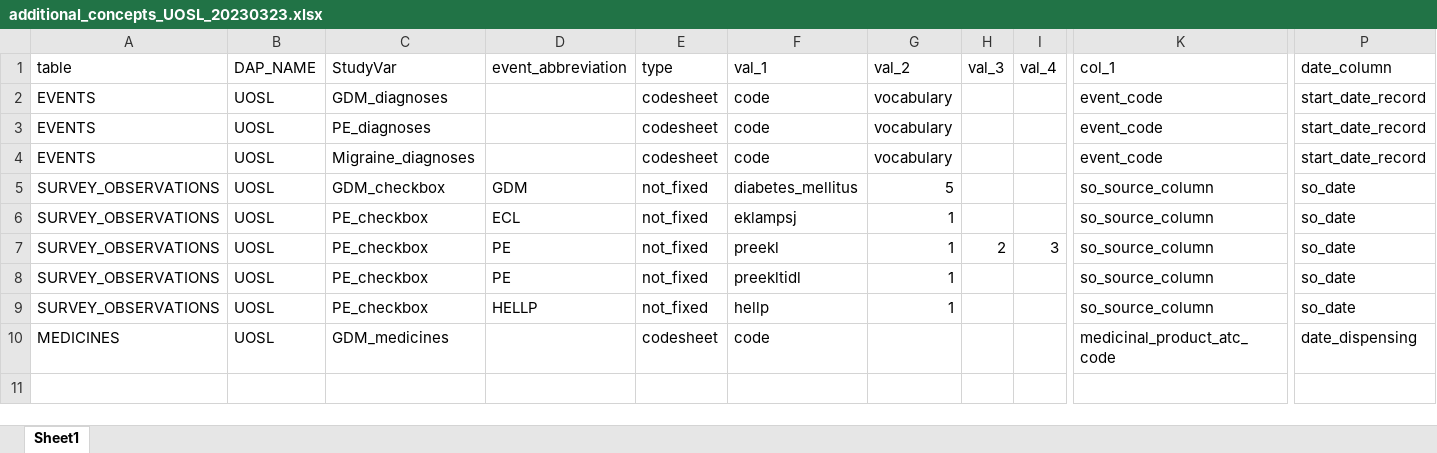
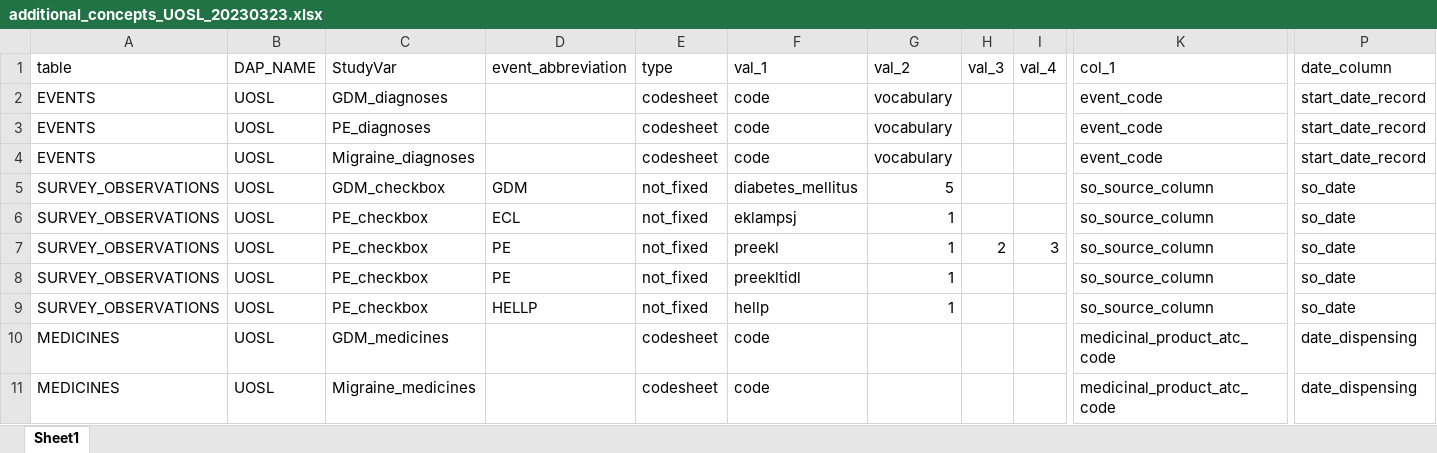
Before and after one commit to UMC-Utrecht-RWE/ConcePTION-DP4_Migraine, an Excel workbook: p_parameters/Version control-DAPs/additional_concepts_UOSL_20230323.xlsx, sheet Sheet1, drawn as a sheet; only a part is shown, gaps mark what is left out; values as stored, in another font and other column widths than the file's, no borders; rows hold the shown columns only; the diff names each change by its address in the sheet, - before the commit and + after, or states it on an @@ line.

Commit message:
Update additional_concepts_UOSL_20230323.xlsx

```diff
--- a/p_parameters/Version control-DAPs/additional_concepts_UOSL_20230323.xlsx (sheet Sheet1)
+++ b/p_parameters/Version control-DAPs/additional_concepts_UOSL_20230323.xlsx (sheet Sheet1)
+row 11: MEDICINES | UOSL | Migraine_medicines |  | codesheet | code |  |  |  | medicinal_product_atc_code | date_dispensing
```
